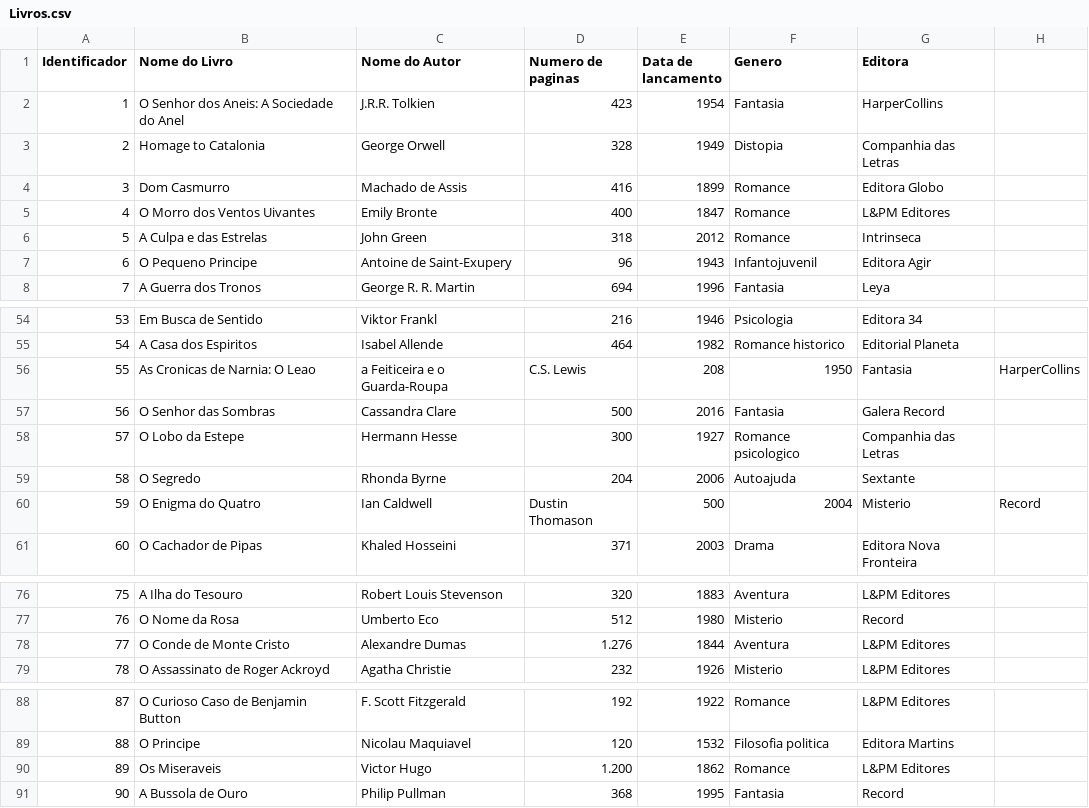
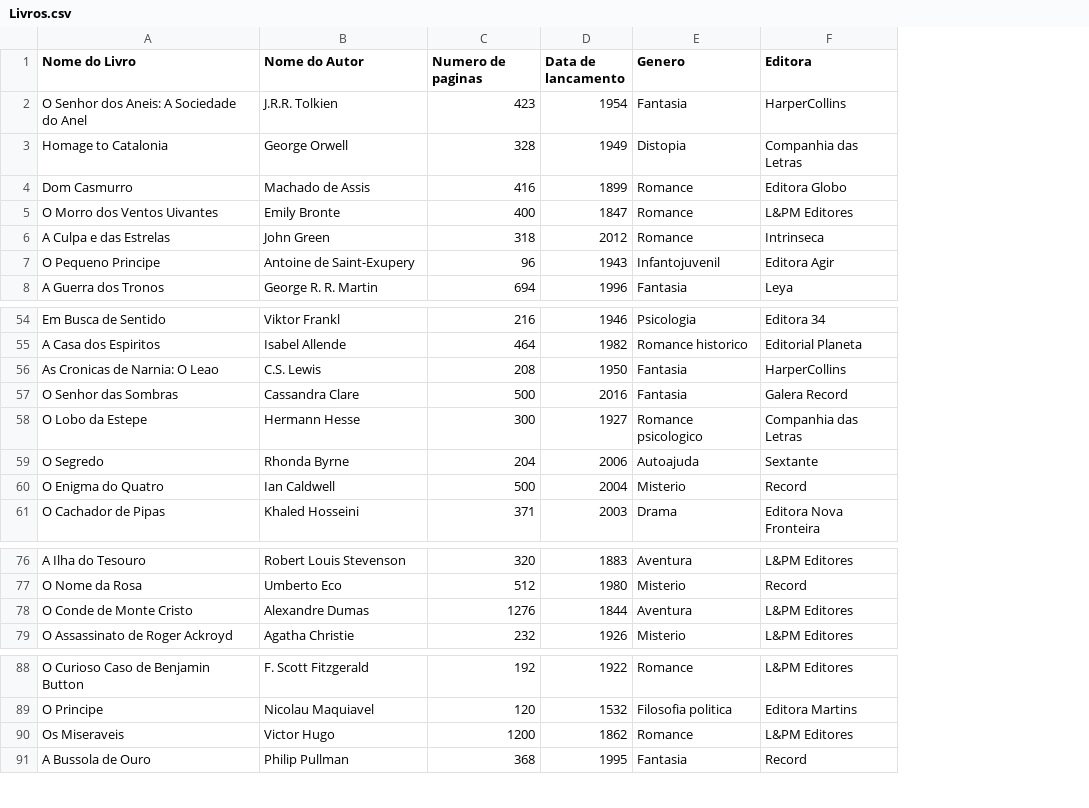
Before and after one commit to torrescf/Biblioteca-Dinamica, a CSV file: output/Livros.csv, drawn as a sheet; only a part is shown, gaps mark what is left out; removed rows and columns are numbered as before the commit, all else as after; the diff names each change by its address in the sheet, - before the commit and + after, or states it on an @@ line.

```diff
--- a/output/Livros.csv
+++ b/output/Livros.csv
-column A (Identificador), rows 2-8: 1 | 2 | 3 | 4 | 5 | 6 | 7; rows 54-61: 53 | 54 | 55 | 56 | 57 | 58 | 59 | 60; rows 76-79: 75 | 76 | 77 | 78; rows 88-91: 87 | 88 | 89 | 90
-column H, rows 56-60: HarperCollins |  |  |  | Record
-B56 (Nome do Autor): a Feiticeira e o Guarda-Roupa
+B56 (Nome do Autor): C.S. Lewis
-C56 (Numero de paginas): C.S. Lewis
+C56 (Numero de paginas): 208
-D56 (Data de lancamento): 208
+D56 (Data de lancamento): 1950
-E56 (Genero): 1950
+E56 (Genero): Fantasia
-F56 (Editora): Fantasia
+F56 (Editora): HarperCollins
-C60 (Numero de paginas): Dustin Thomason
+C60 (Numero de paginas): 500
-D60 (Data de lancamento): 500
+D60 (Data de lancamento): 2004
-E60 (Genero): 2004
+E60 (Genero): Misterio
-F60 (Editora): Misterio
+F60 (Editora): Record
-C78 (Numero de paginas): 1.276
+C78 (Numero de paginas): 1276
-C90 (Numero de paginas): 1.200
+C90 (Numero de paginas): 1200
```
Also changed, not shown: 3 other files.
